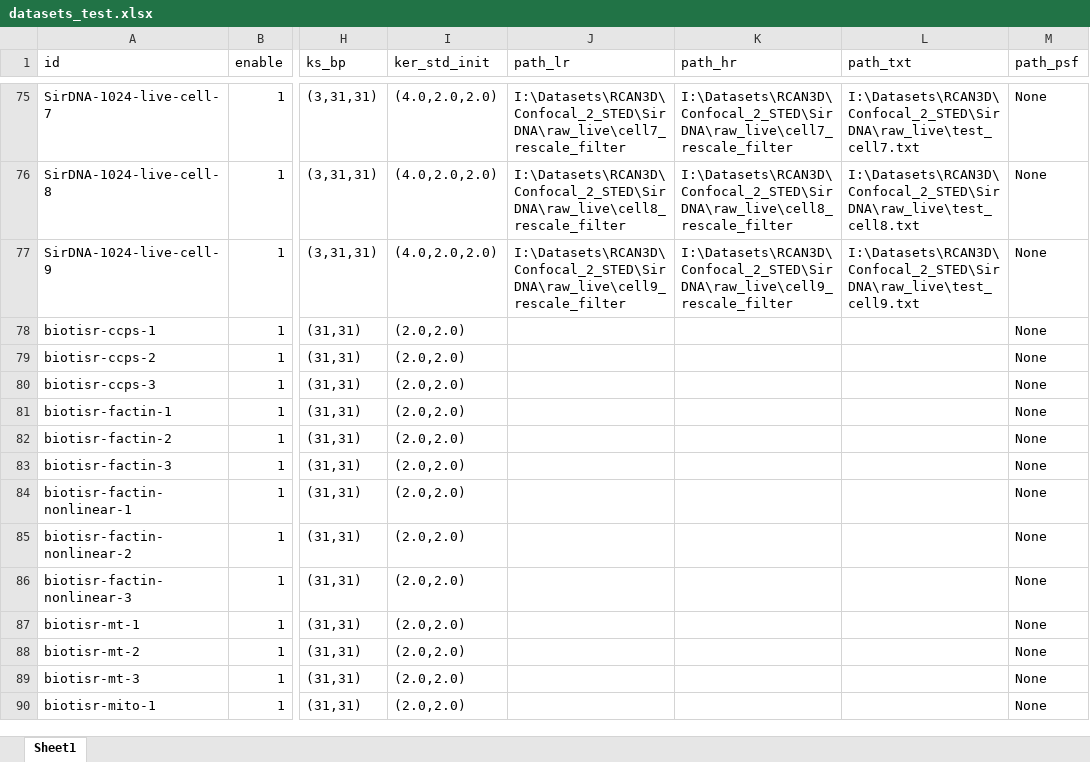
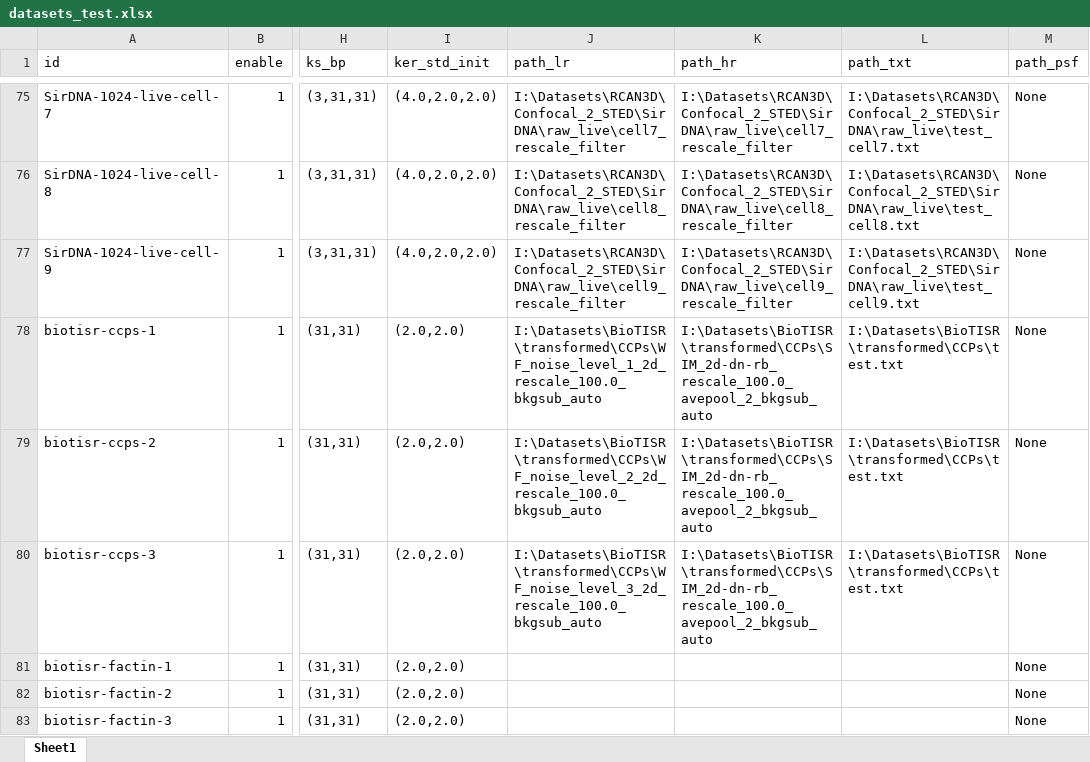
Before and after one commit to qiqi-lu/kldeconv, an Excel workbook: datasets_test.xlsx, sheet Sheet1, drawn as a sheet; only a part is shown, gaps mark what is left out; the shorter side is filled out with more unchanged rows; values as stored, in another font and other column widths than the file's, no borders; conditional formats not drawn; the diff names each change by its address in the sheet, - before the commit and + after, or states it on an @@ line.

```diff
--- a/datasets_test.xlsx (sheet Sheet1)
+++ b/datasets_test.xlsx (sheet Sheet1)
-J78 (path_lr): (empty)
+J78 (path_lr): I:\Datasets\BioTISR\transformed\CCPs\WF_noise_level_1_2d_rescale_100.0_bkgsub_auto
-K78:K80 (path_hr): (empty)
+K78:K80 (path_hr): I:\Datasets\BioTISR\transformed\CCPs\SIM_2d-dn-rb_rescale_100.0_avepool_2_bkgsub_auto
-L78:L80 (path_txt): (empty)
+L78:L80 (path_txt): I:\Datasets\BioTISR\transformed\CCPs\test.txt
-J79 (path_lr): (empty)
+J79 (path_lr): I:\Datasets\BioTISR\transformed\CCPs\WF_noise_level_2_2d_rescale_100.0_bkgsub_auto
-J80 (path_lr): (empty)
+J80 (path_lr): I:\Datasets\BioTISR\transformed\CCPs\WF_noise_level_3_2d_rescale_100.0_bkgsub_auto
```
Also changed, not shown: datasets_train.xlsx, 4 other files.
